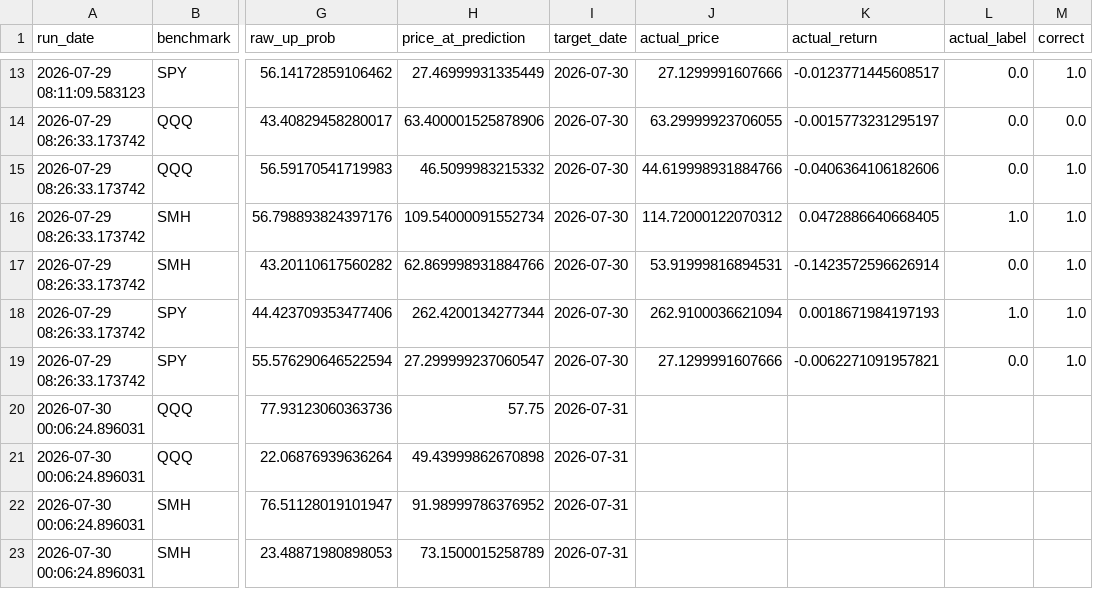
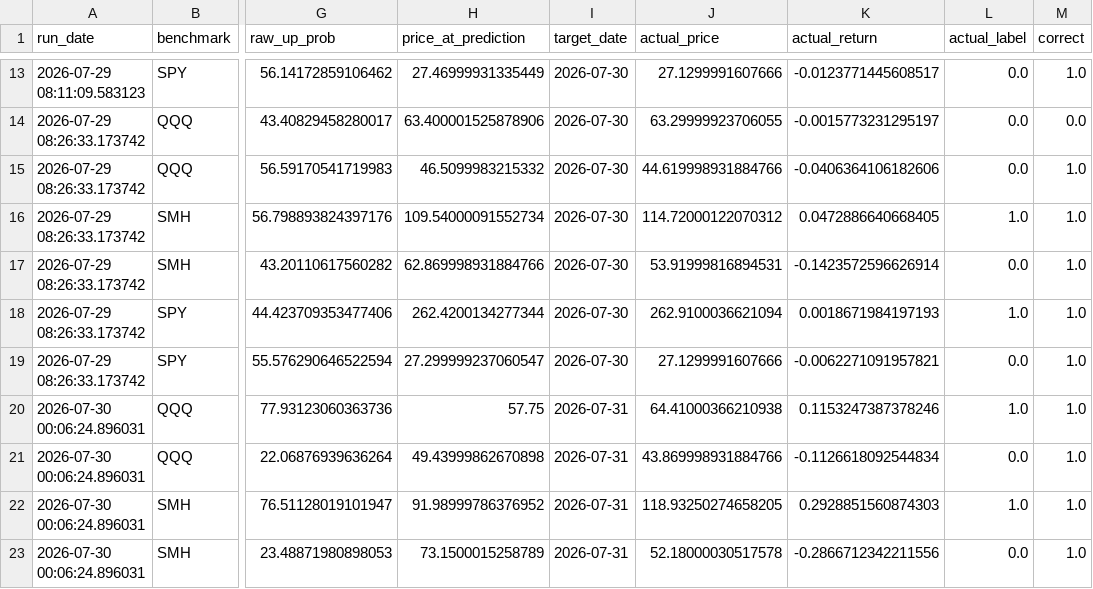
Before and after one commit to Battery2X/battery-predictor, a CSV file: logs/predictions_scalp.csv, drawn as a sheet; only a part is shown, gaps mark what is left out; the diff covers the shown part only; the diff names each change by its address in the sheet, - before the commit and + after, or states it on an @@ line.

```diff
--- a/logs/predictions_scalp.csv
+++ b/logs/predictions_scalp.csv
-J20 (actual_price): (empty)
+J20 (actual_price): 64.41000366210938
-K20 (actual_return): (empty)
+K20 (actual_return): 0.1153247387378246
-L20 (actual_label): (empty)
+L20 (actual_label): 1.0
-M20:M23 (correct): (empty)
+M20:M23 (correct): 1.0
-J21 (actual_price): (empty)
+J21 (actual_price): 43.869998931884766
-K21 (actual_return): (empty)
+K21 (actual_return): -0.1126618092544834
-L21 (actual_label): (empty)
+L21 (actual_label): 0.0
-J22 (actual_price): (empty)
+J22 (actual_price): 118.93250274658205
-K22 (actual_return): (empty)
+K22 (actual_return): 0.2928851560874303
-L22 (actual_label): (empty)
+L22 (actual_label): 1.0
-J23 (actual_price): (empty)
+J23 (actual_price): 52.18000030517578
-K23 (actual_return): (empty)
+K23 (actual_return): -0.2866712342211556
-L23 (actual_label): (empty)
+L23 (actual_label): 0.0
```
Also changed, not shown: 6 added rows and 9 edited cells elsewhere in this file, logs/predictions_position.csv, logs/predictions_swing.csv.
